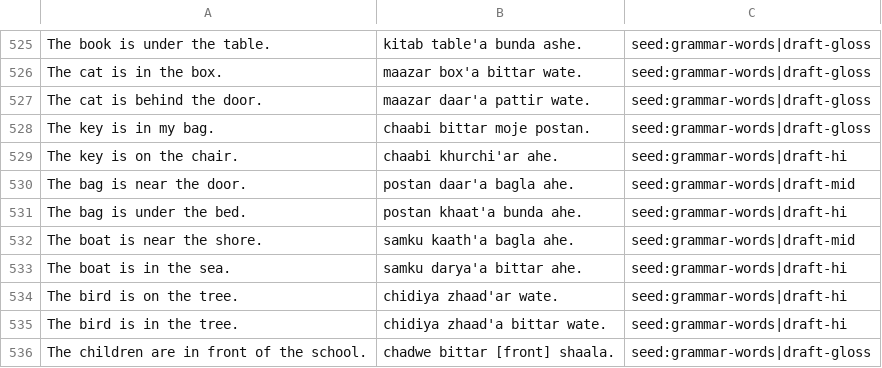
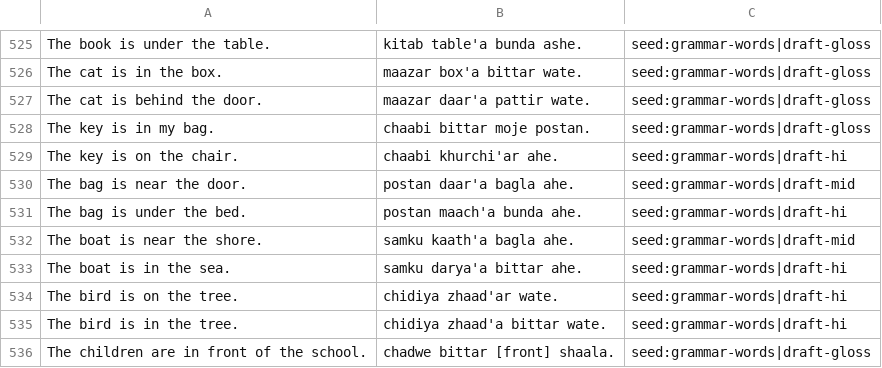
Before and after one commit to sultanmaliki/Custom-Language-Translator, a TSV file: data/pairs.tsv, drawn as a sheet; only a part is shown, gaps mark what is left out.

```diff
--- a/data/pairs.tsv
+++ b/data/pairs.tsv
@@ -530,3 +530,3 @@ The key is on the chair.	chaabi khurchi'ar ahe.	seed:grammar-words|draft-hi
 The bag is near the door.	postan daar'a bagla ahe.	seed:grammar-words|draft-mid
-The bag is under the bed.	postan khaat'a bunda ahe.	seed:grammar-words|draft-hi
+The bag is under the bed.	postan maach'a bunda ahe.	seed:grammar-words|draft-hi
 The boat is near the shore.	samku kaath'a bagla ahe.	seed:grammar-words|draft-mid
```
